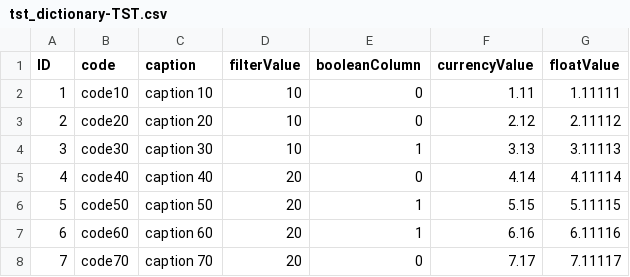
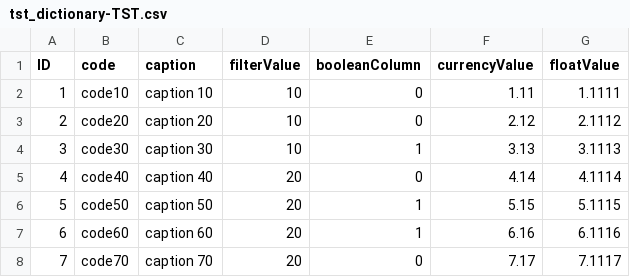
Before and after one commit to AgnitumuS/ubjs, a CSV file: apps/autotest/models/TST/_initialData/tst_dictionary-TST.csv, drawn as a sheet.

Commit message:
added autotest for attributes of type float and currency cosmetic documentation improvements

```diff
--- a/apps/autotest/models/TST/_initialData/tst_dictionary-TST.csv
+++ b/apps/autotest/models/TST/_initialData/tst_dictionary-TST.csv
@@ -1,8 +1,8 @@
 ID;code;caption;filterValue;booleanColumn;currencyValue;floatValue
-1;code10;caption 10;10;0;1.11;1.11111
-2;code20;caption 20;10;0;2.12;2.11112
-3;code30;caption 30;10;1;3.13;3.11113
-4;code40;caption 40;20;0;4.14;4.11114
-5;code50;caption 50;20;1;5.15;5.11115
-6;code60;caption 60;20;1;6.16;6.11116
-7;code70;caption 70;20;0;7.17;7.11117
+1;code10;caption 10;10;0;1.11;1.1111
+2;code20;caption 20;10;0;2.12;2.1112
+3;code30;caption 30;10;1;3.13;3.1113
+4;code40;caption 40;20;0;4.14;4.1114
+5;code50;caption 50;20;1;5.15;5.1115
+6;code60;caption 60;20;1;6.16;6.1116
+7;code70;caption 70;20;0;7.17;7.1117
```
Also changed, not shown: 4 other files.
